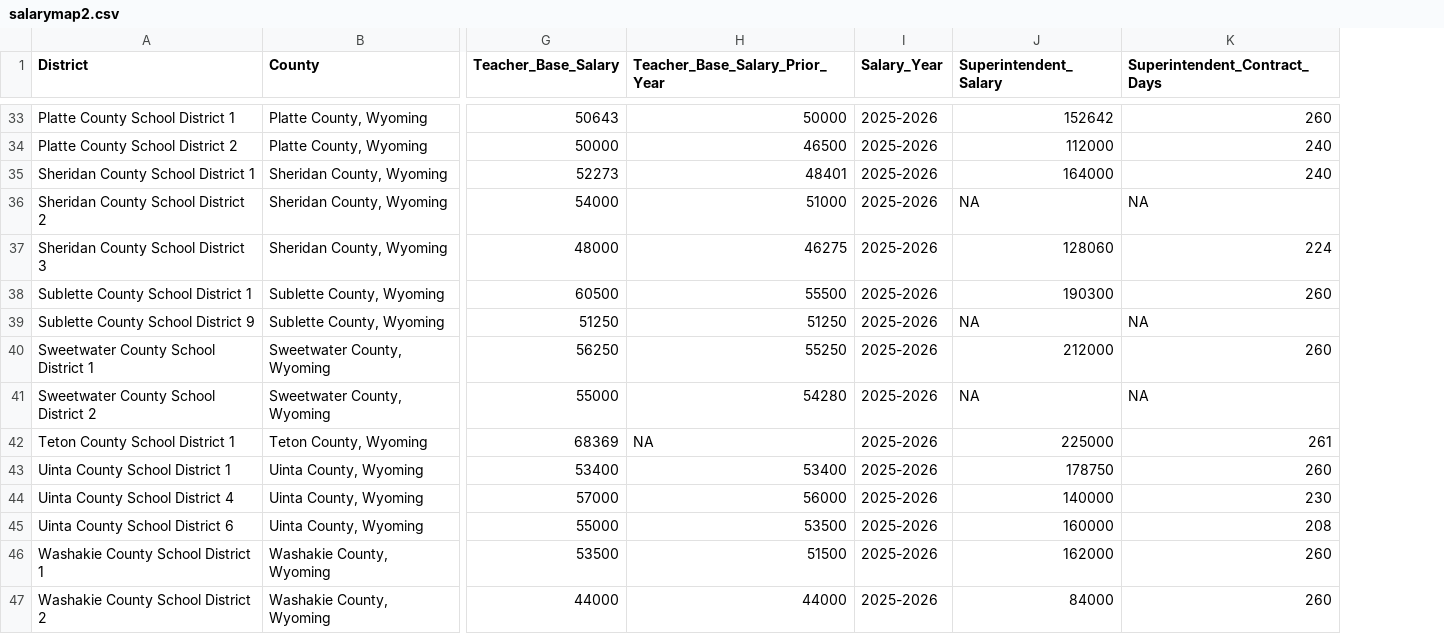
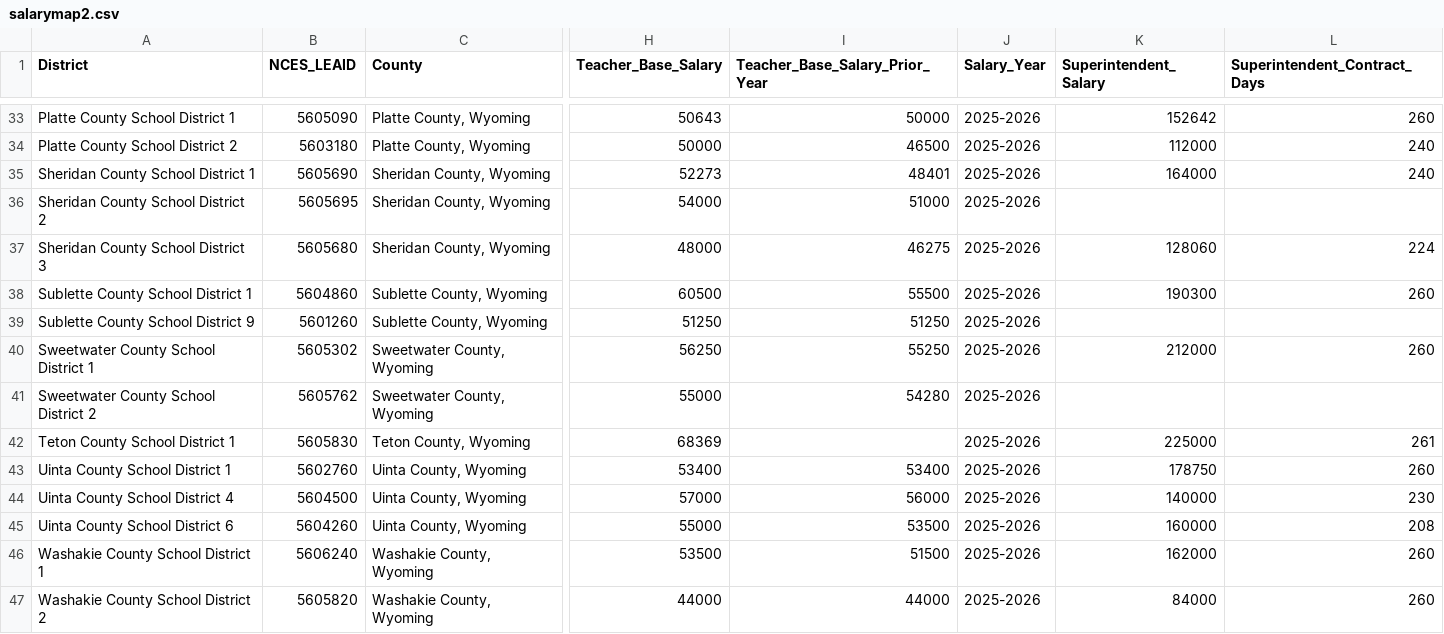
Before and after one commit to bostickmike/Wyoming-Education-Jobs-Dashboard, a CSV file: Wy_Ed_Jobs/salarymap2.csv, drawn as a sheet; only a part is shown, gaps mark what is left out; addresses are those after the commit; the diff covers the shown part only; the diff names each change by its address in the sheet, - before the commit and + after, or states it on an @@ line.

Commit message:
feat(data): add Data Dictionary, NCES/IPEDS IDs, and vacancy spells panel
- Replace legacy Data Cookbook with comprehensive DATA_DICTIONARY.md and data_dictionary.csv
- Embed federal NCES_LEAID in district profiles, WDE602 staff matrix, and spells panel
- Embed federal IPEDS_UNITID in higher ed institutional profiles
- Generate job_duration_spells.csv with time-to-fill duration and shortage dummy flags
- Add interactive Data Dictionary viewer and download buttons to Data Sources tab

```diff
--- a/Wy_Ed_Jobs/salarymap2.csv
+++ b/Wy_Ed_Jobs/salarymap2.csv
+column B (NCES_LEAID), rows 33-47: 5605090 | 5603180 | 5605690 | 5605695 | 5605680 | 5604860 | 5601260 | 5605302 | 5605762 | 5605830 | 5602760 | 5604500 | 5604260 | 5606240 | 5605820
-K36 (Superintendent_Salary): NA
+K36 (Superintendent_Salary): (empty)
-L36 (Superintendent_Contract_Days): NA
+L36 (Superintendent_Contract_Days): (empty)
-K39 (Superintendent_Salary): NA
+K39 (Superintendent_Salary): (empty)
-L39 (Superintendent_Contract_Days): NA
+L39 (Superintendent_Contract_Days): (empty)
-K41 (Superintendent_Salary): NA
+K41 (Superintendent_Salary): (empty)
-L41 (Superintendent_Contract_Days): NA
+L41 (Superintendent_Contract_Days): (empty)
-I42 (Teacher_Base_Salary_Prior_Year): NA
+I42 (Teacher_Base_Salary_Prior_Year): (empty)
```
Also changed, not shown: 75 edited cells elsewhere in this file, Wy_Ed_Jobs/salarymap.csv, 8 other files.
